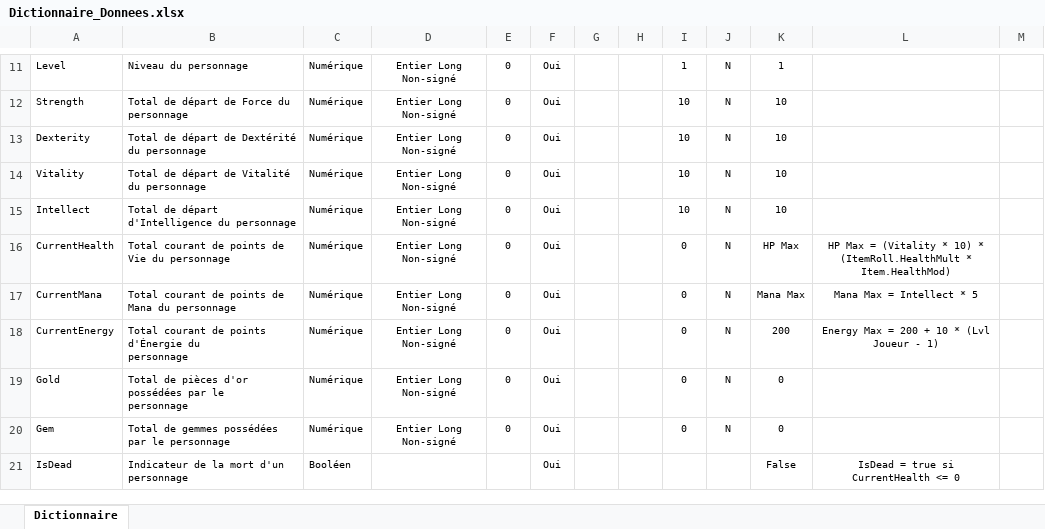
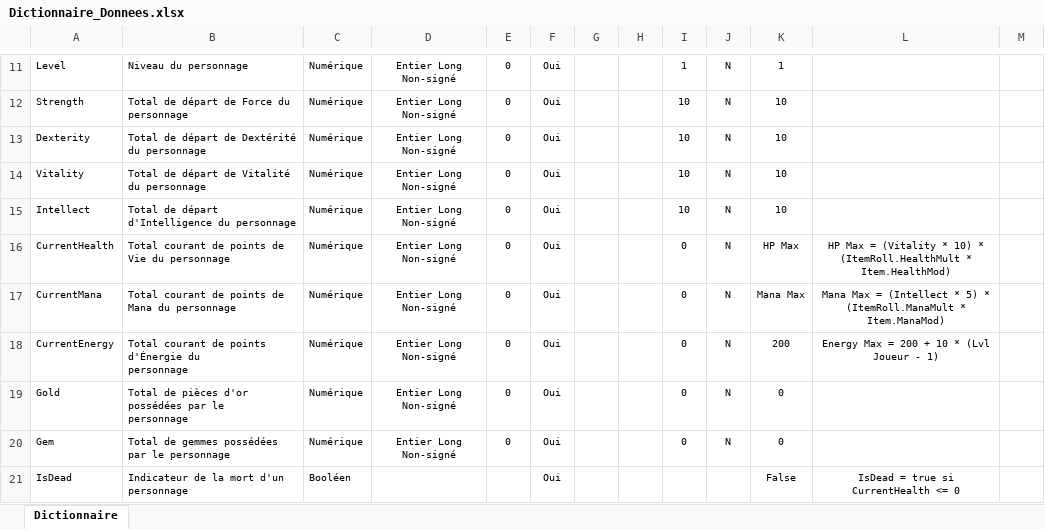
Before and after one commit to FinalHeroes/Analyse, an Excel workbook: Fonctionnelle/Dictionnaire_Donnees.xlsx, sheet Dictionnaire, drawn as a sheet; only a part is shown, gaps mark what is left out; values as stored, in another font and other column widths than the file's, no borders; ↵ is a line break in a cell; the diff names each change by its address in the sheet, - before the commit and + after, or states it on an @@ line.

```diff
--- a/Fonctionnelle/Dictionnaire_Donnees.xlsx (sheet Dictionnaire)
+++ b/Fonctionnelle/Dictionnaire_Donnees.xlsx (sheet Dictionnaire)
-L17: Mana Max = Intellect * 5
+L17: Mana Max = (Intellect * 5) * ↵ (ItemRoll.ManaMult * Item.ManaMod)
```
Also changed, not shown: 2 other files.
